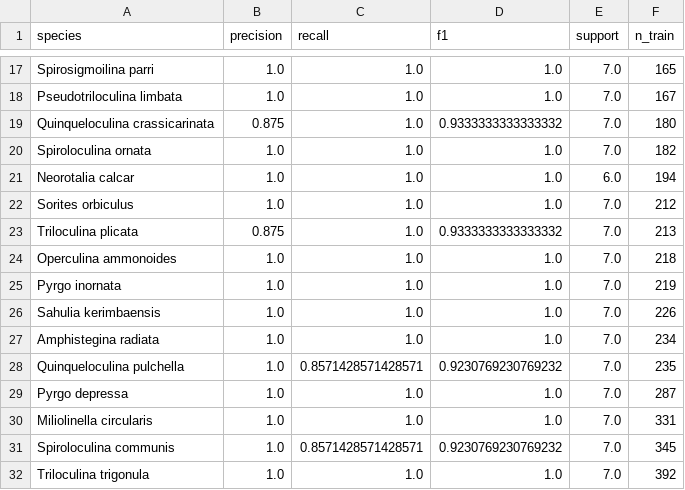
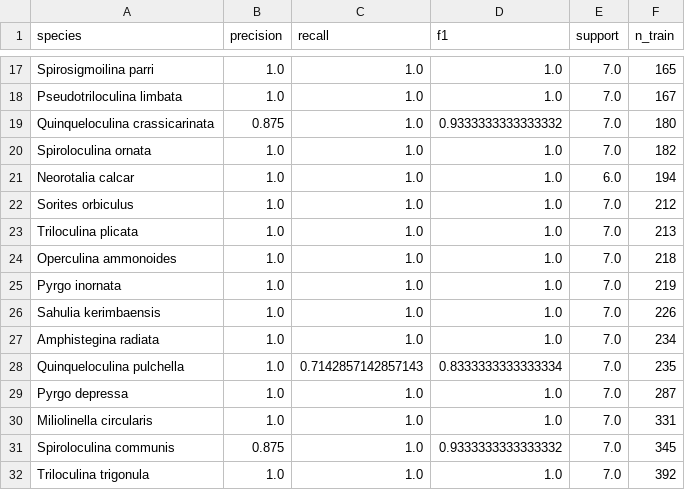
Before and after one commit to hammao/foram-multiview-verification, a CSV file: results/single_stream/rarity_f1_vs_ntrain.csv, drawn as a sheet; only a part is shown, gaps mark what is left out.

```diff
--- a/results/single_stream/rarity_f1_vs_ntrain.csv
+++ b/results/single_stream/rarity_f1_vs_ntrain.csv
@@ -22,3 +22,3 @@ Neorotalia calcar,1.0,1.0,1.0,6.0,194
 Sorites orbiculus,1.0,1.0,1.0,7.0,212
-Triloculina plicata,0.875,1.0,0.9333333333333332,7.0,213
+Triloculina plicata,1.0,1.0,1.0,7.0,213
 Operculina ammonoides,1.0,1.0,1.0,7.0,218
@@ -27,6 +27,6 @@ Sahulia kerimbaensis,1.0,1.0,1.0,7.0,226
 Amphistegina radiata,1.0,1.0,1.0,7.0,234
-Quinqueloculina pulchella,1.0,0.8571428571428571,0.9230769230769232,7.0,235
+Quinqueloculina pulchella,1.0,0.7142857142857143,0.8333333333333334,7.0,235
 Pyrgo depressa,1.0,1.0,1.0,7.0,287
 Miliolinella circularis,1.0,1.0,1.0,7.0,331
-Spiroloculina communis,1.0,0.8571428571428571,0.9230769230769232,7.0,345
+Spiroloculina communis,0.875,1.0,0.9333333333333332,7.0,345
 Triloculina trigonula,1.0,1.0,1.0,7.0,392
```
Also changed, not shown: results/dual_stream/audit_confidence_predictions.csv, results/dual_stream/audit_predictions.csv, 40 other files.
